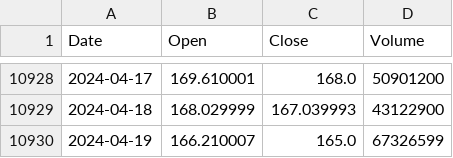
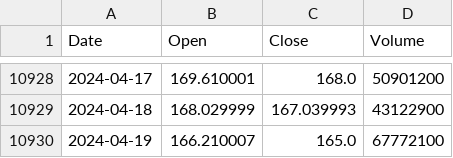
Before and after one commit to fisand08/stock_price_retrieval, a CSV file: stock_data/AAPL_history.csv, drawn as a sheet; only a part is shown, gaps mark what is left out.

```diff
--- a/stock_data/AAPL_history.csv
+++ b/stock_data/AAPL_history.csv
@@ -10929,2 +10929,2 @@ Date,Open,Close,Volume
 2024-04-18,168.029999,167.039993,43122900
-2024-04-19,166.210007,165.0,67326599
+2024-04-19,166.210007,165.0,67772100
```
Also changed, not shown: stock_data/NVS_history.csv, stock_data/ROG.SW_history.csv, 7 other files.
